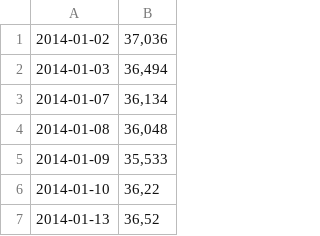
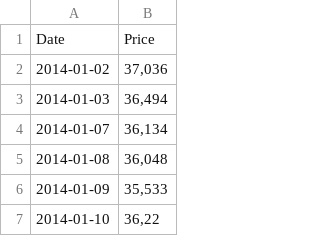
Before and after one commit to mic9410/234060-0723-modelowanie-symulacyjne-projekt-var, a CSV file: data/PKN.csv, drawn as a sheet; only a part is shown; the shorter side is filled out with more unchanged rows; the diff names each change by its address in the sheet, - before the commit and + after, or states it on an @@ line.

```diff
--- a/data/PKN.csv
+++ b/data/PKN.csv
+row 1: Date | Price
```
Also changed, not shown: data/11B.csv, data/ALR.csv, 8 other files.
